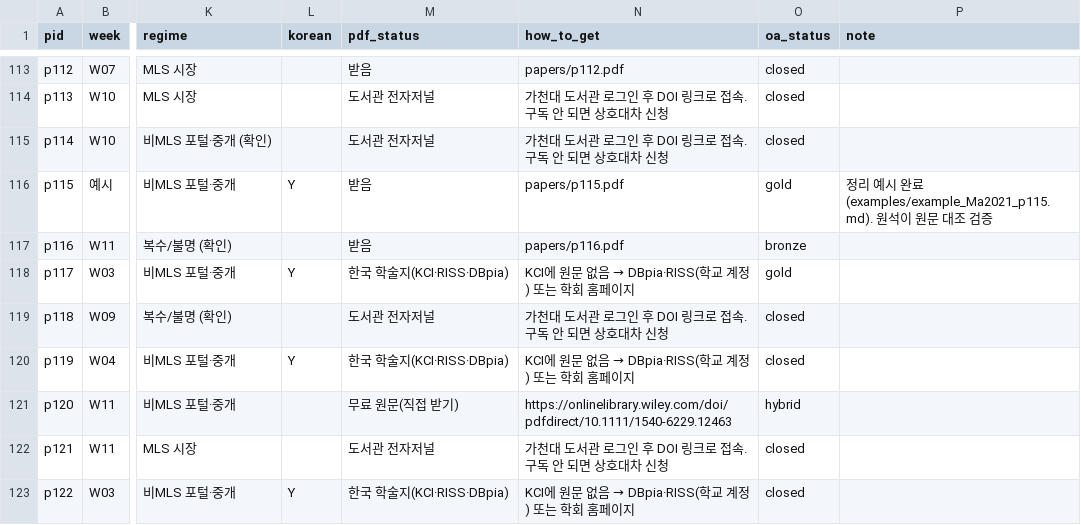
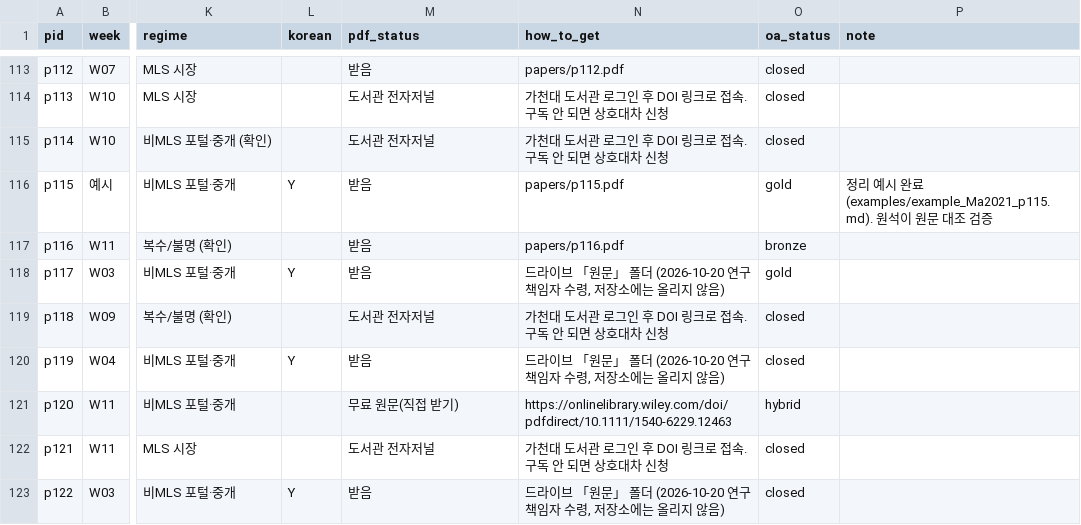
Before and after one commit to csbee89/literature-review, a CSV file: papers/pdf_status.csv, drawn as a sheet; only a part is shown, gaps mark what is left out; the diff covers the shown part only; the diff names each change by its address in the sheet, - before the commit and + after, or states it on an @@ line.

```diff
--- a/papers/pdf_status.csv
+++ b/papers/pdf_status.csv
-M118 (pdf_status): 한국 학술지(KCI·RISS·DBpia)
+M118 (pdf_status): 받음
@@ N118 (how_to_get): KCI에 원문 없음 → DBpia·RISS(학교 계정) 또는 학회 홈페이지 → 드라이브 「원문」 폴더 (2026-10-20 연구책임자 수령, 저장소에는 올리지 않음) @@
-M120 (pdf_status): 한국 학술지(KCI·RISS·DBpia)
+M120 (pdf_status): 받음
@@ N120 (how_to_get): KCI에 원문 없음 → DBpia·RISS(학교 계정) 또는 학회 홈페이지 → 드라이브 「원문」 폴더 (2026-10-20 연구책임자 수령, 저장소에는 올리지 않음) @@
-M123 (pdf_status): 한국 학술지(KCI·RISS·DBpia)
+M123 (pdf_status): 받음
@@ N123 (how_to_get): KCI에 원문 없음 → DBpia·RISS(학교 계정) 또는 학회 홈페이지 → 드라이브 「원문」 폴더 (2026-10-20 연구책임자 수령, 저장소에는 올리지 않음) @@
```
Also changed, not shown: 28 edited cells elsewhere in this file, 3 other files.
